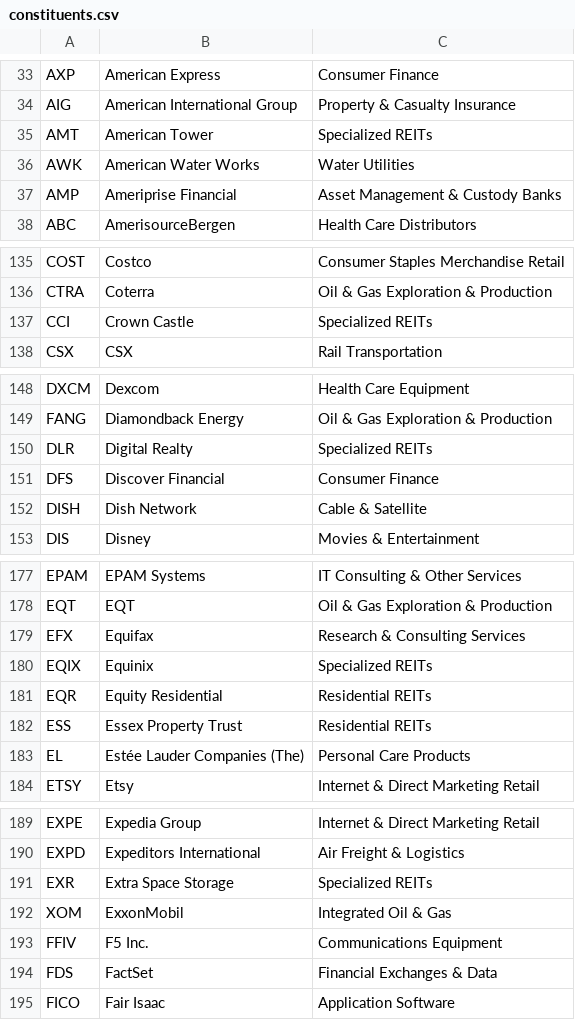
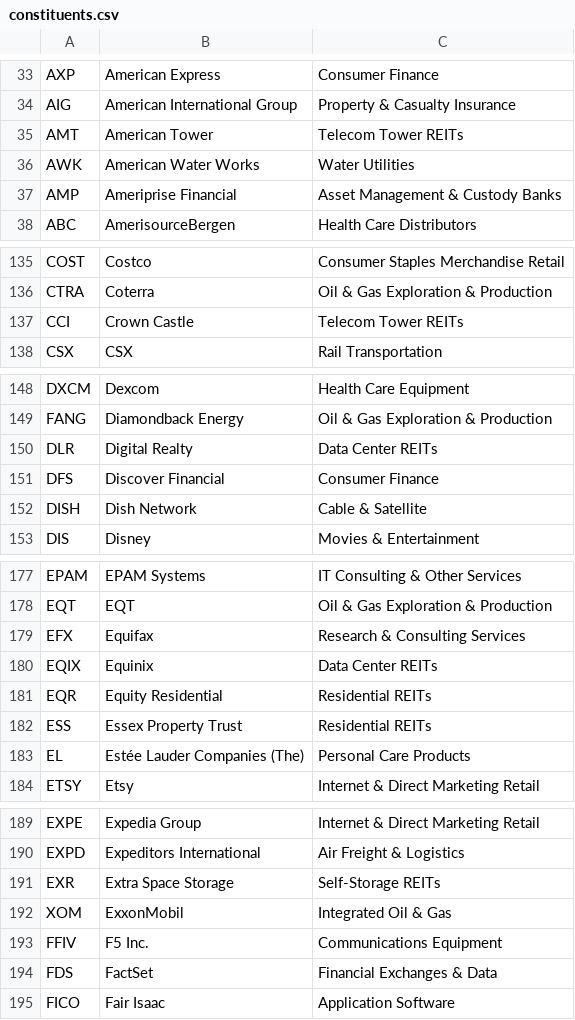
Before and after one commit to frek818/s-and-p-500-companies, a CSV file: data/constituents.csv, drawn as a sheet; only a part is shown, gaps mark what is left out; the diff covers the shown part only.

Commit message:
[data][skip ci] automatic update

```diff
--- a/data/constituents.csv
+++ b/data/constituents.csv
@@ -34,3 +34,3 @@ AXP,American Express,Consumer Finance
 AIG,American International Group,Property & Casualty Insurance
-AMT,American Tower,Specialized REITs
+AMT,American Tower,Telecom Tower REITs
 AWK,American Water Works,Water Utilities
@@ -136,3 +136,3 @@ COST,Costco,Consumer Staples Merchandise Retail
 CTRA,Coterra,Oil & Gas Exploration & Production
-CCI,Crown Castle,Specialized REITs
+CCI,Crown Castle,Telecom Tower REITs
 CSX,CSX,Rail Transportation
@@ -149,3 +149,3 @@ DXCM,Dexcom,Health Care Equipment
 FANG,Diamondback Energy,Oil & Gas Exploration & Production
-DLR,Digital Realty,Specialized REITs
+DLR,Digital Realty,Data Center REITs
 DFS,Discover Financial,Consumer Finance
@@ -179,3 +179,3 @@ EQT,EQT,Oil & Gas Exploration & Production
 EFX,Equifax,Research & Consulting Services
-EQIX,Equinix,Specialized REITs
+EQIX,Equinix,Data Center REITs
 EQR,Equity Residential,Residential REITs
@@ -190,3 +190,3 @@ EXPE,Expedia Group,Internet & Direct Marketing Retail
 EXPD,Expeditors International,Air Freight & Logistics
-EXR,Extra Space Storage,Specialized REITs
+EXR,Extra Space Storage,Self-Storage REITs
 XOM,ExxonMobil,Integrated Oil & Gas
```
Also changed, not shown: 4 edited cells elsewhere in this file.
